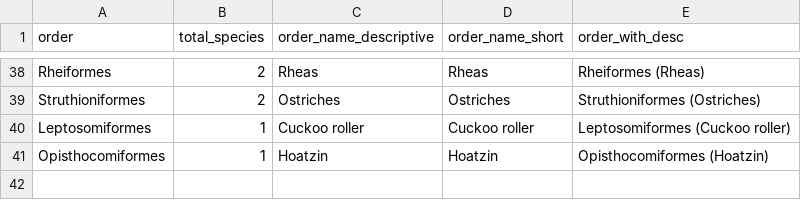
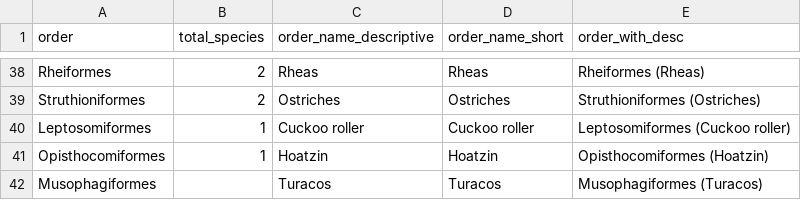
Before and after one commit to timgholland/birdplots, a CSV file: order_names.csv, drawn as a sheet; only a part is shown, gaps mark what is left out.

```diff
--- a/order_names.csv
+++ b/order_names.csv
@@ -41 +41,2 @@ Leptosomiformes,1,Cuckoo roller,Cuckoo roller,Leptosomiformes (Cuckoo roller),,
 Opisthocomiformes,1,Hoatzin,Hoatzin,Opisthocomiformes (Hoatzin),,
+Musophagiformes,,Turacos,Turacos,Musophagiformes (Turacos),,
```
Also changed, not shown: 23 other files.
